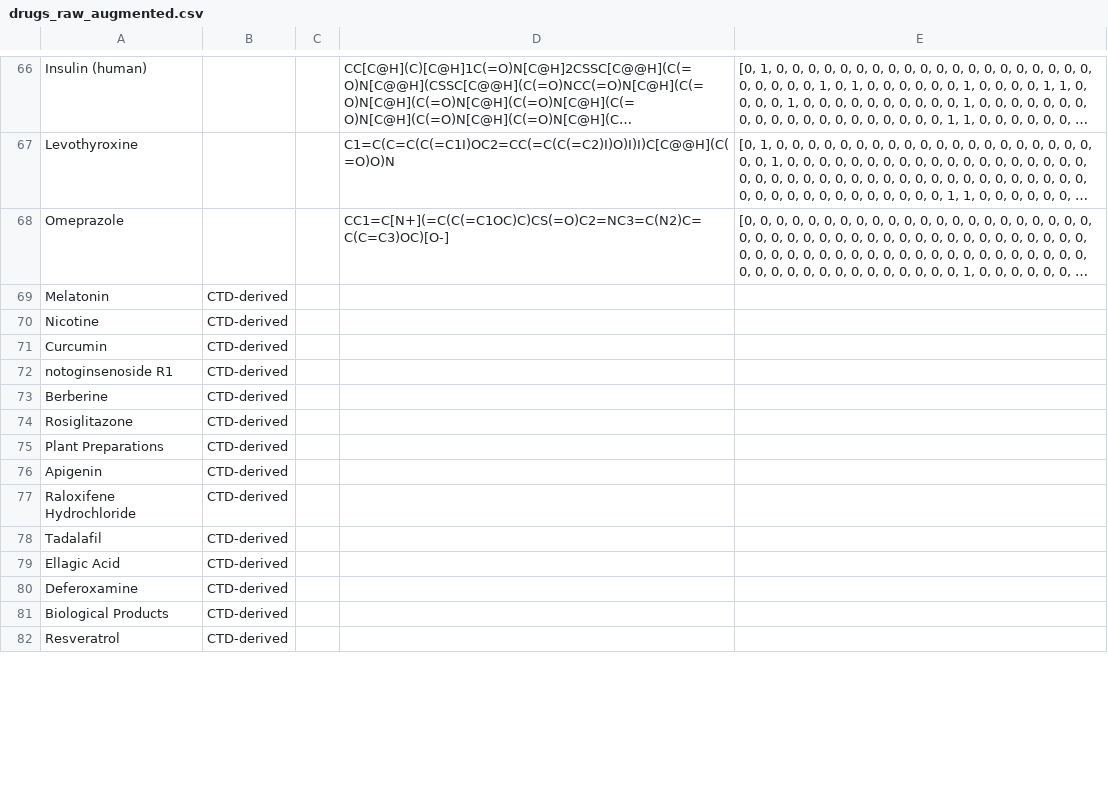
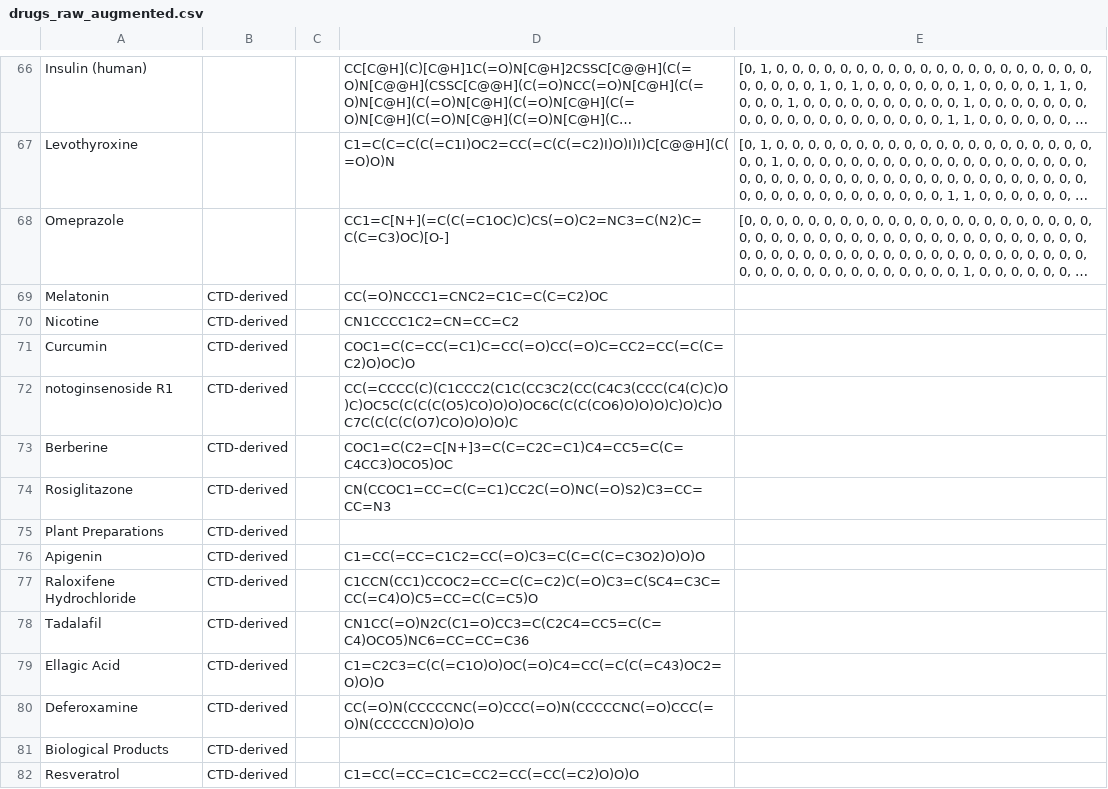
Before and after one commit to hanqian258/drug-disease-interaction, a CSV file: 00_Raw_Data/drugs_raw_augmented.csv, drawn as a sheet; only a part is shown, gaps mark what is left out; long unchanged cells end in …; the diff covers the shown part only; the diff names each change by its address in the sheet, - before the commit and + after, or states it on an @@ line.

Commit message:
Changes to be committed: modified:   00_Raw_Data/drugs_raw_augmented.csv modified:   01_Cleaned_Data/drug_links.csv modified:   01_Cleaned_Data/expanded_graph.pt modified:   01_Cleaned_Data/mappings.pt modified:   01_Cleaned_Data/master_graph.pt modified:   01_Cleaned_Data/positive_drugs.csv modified:   02_Code/04_expand_graph.py

```diff
--- a/00_Raw_Data/drugs_raw_augmented.csv
+++ b/00_Raw_Data/drugs_raw_augmented.csv
-D69: (empty)
+D69: CC(=O)NCCC1=CNC2=C1C=C(C=C2)OC
-D70: (empty)
+D70: CN1CCCC1C2=CN=CC=C2
-D71: (empty)
+D71: COC1=C(C=CC(=C1)C=CC(=O)CC(=O)C=CC2=CC(=C(C=C2)O)OC)O
-D72: (empty)
+D72: CC(=CCCC(C)(C1CCC2(C1C(CC3C2(CC(C4C3(CCC(C4(C)C)O)C)OC5C(C(C(C(O5)CO)O)O)OC6C(C(C(CO6)O)O)O)C)O)C)OC7C(C(C(C(O7)CO)O)O)O)C
-D73: (empty)
+D73: COC1=C(C2=C[N+]3=C(C=C2C=C1)C4=CC5=C(C=C4CC3)OCO5)OC
-D74: (empty)
+D74: CN(CCOC1=CC=C(C=C1)CC2C(=O)NC(=O)S2)C3=CC=CC=N3
-D76: (empty)
+D76: C1=CC(=CC=C1C2=CC(=O)C3=C(C=C(C=C3O2)O)O)O
-D77: (empty)
+D77: C1CCN(CC1)CCOC2=CC=C(C=C2)C(=O)C3=C(SC4=C3C=CC(=C4)O)C5=CC=C(C=C5)O
-D78: (empty)
+D78: CN1CC(=O)N2C(C1=O)CC3=C(C2C4=CC5=C(C=C4)OCO5)NC6=CC=CC=C36
-D79: (empty)
+D79: C1=C2C3=C(C(=C1O)O)OC(=O)C4=CC(=C(C(=C43)OC2=O)O)O
-D80: (empty)
+D80: CC(=O)N(CCCCCNC(=O)CCC(=O)N(CCCCCNC(=O)CCC(=O)N(CCCCCN)O)O)O
-D82: (empty)
+D82: C1=CC(=CC=C1C=CC2=CC(=CC(=C2)O)O)O
```
Also changed, not shown: 39 edited cells elsewhere in this file, 01_Cleaned_Data/positive_drugs.csv, 5 other files.
